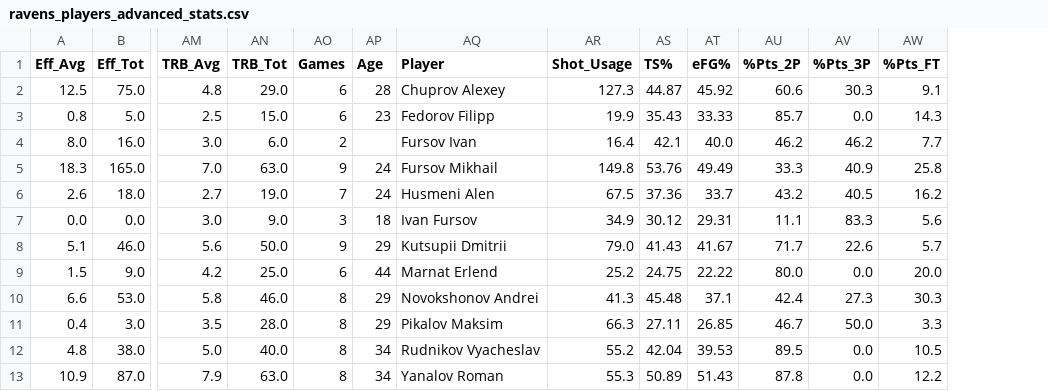
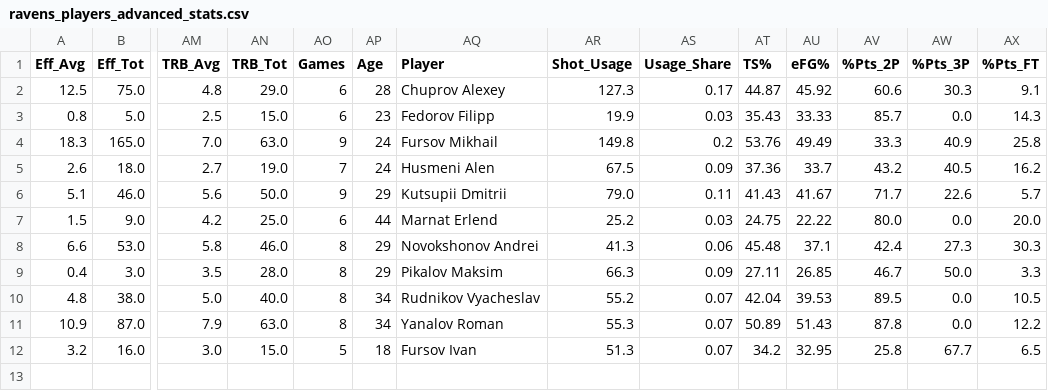
Before and after one commit to DaRealMumba/corn_stats, a CSV file: data/processed/players/ravens_players_advanced_stats.csv, drawn as a sheet; only a part is shown, gaps mark what is left out; removed rows and columns are numbered as before the commit, all else as after; rows hold the shown columns only; the diff names each change by its address in the sheet, - before the commit and + after, or states it on an @@ line.

```diff
--- a/data/processed/players/ravens_players_advanced_stats.csv
+++ b/data/processed/players/ravens_players_advanced_stats.csv
+column AS (Usage_Share), rows 2-11: 0.17 | 0.03 | 0.2 | 0.09 | 0.11 | 0.03 | 0.06 | 0.09 | 0.07 | 0.07
-row 4: 8.0 | 16.0 | 3.0 | 6.0 | 2 |  | Fursov Ivan | 16.4 | 42.1 | 40.0 | 46.2 | 46.2 | 7.7
-row 7: 0.0 | 0.0 | 3.0 | 9.0 | 3 | 18 | Ivan Fursov | 34.9 | 30.12 | 29.31 | 11.1 | 83.3 | 5.6
+row 12: 3.2 | 16.0 | 3.0 | 15.0 | 5 | 18 | Fursov Ivan | 51.3 | 0.07 | 34.2 | 32.95 | 25.8 | 67.7 | 6.5
```
Also changed, not shown: data/processed/teams/all_teams_stats.csv, data/raw/players/ravens_players_stats.csv, 2 other files.
